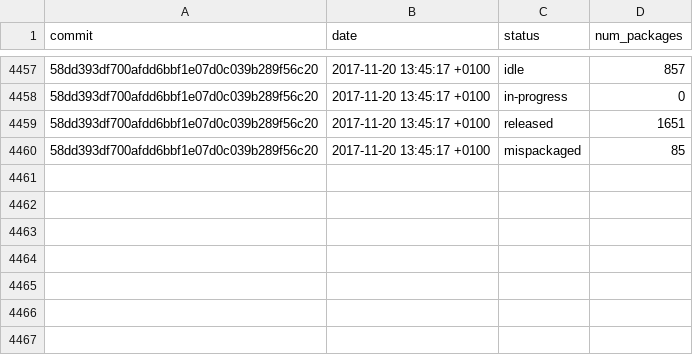
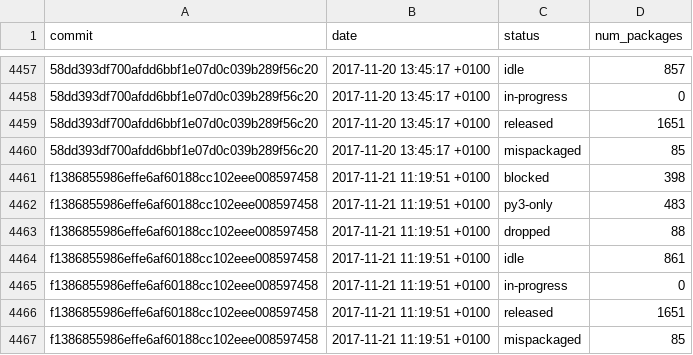
Before and after one commit to fedora-python/portingdb, a CSV file: data/history.csv, drawn as a sheet; only a part is shown, gaps mark what is left out; the diff names each change by its address in the sheet, - before the commit and + after, or states it on an @@ line.

Commit message:
Update Fedora data

```diff
--- a/data/history.csv
+++ b/data/history.csv
+row 4461: f1386855986effe6af60188cc102eee008597458 | 2017-11-21 11:19:51 +0100 | blocked | 398
+row 4462: f1386855986effe6af60188cc102eee008597458 | 2017-11-21 11:19:51 +0100 | py3-only | 483
+row 4463: f1386855986effe6af60188cc102eee008597458 | 2017-11-21 11:19:51 +0100 | dropped | 88
+row 4464: f1386855986effe6af60188cc102eee008597458 | 2017-11-21 11:19:51 +0100 | idle | 861
+row 4465: f1386855986effe6af60188cc102eee008597458 | 2017-11-21 11:19:51 +0100 | in-progress | 0
+row 4466: f1386855986effe6af60188cc102eee008597458 | 2017-11-21 11:19:51 +0100 | released | 1651
+row 4467: f1386855986effe6af60188cc102eee008597458 | 2017-11-21 11:19:51 +0100 | mispackaged | 85
```
Also changed, not shown: data/history-naming.csv, 1 other file.
